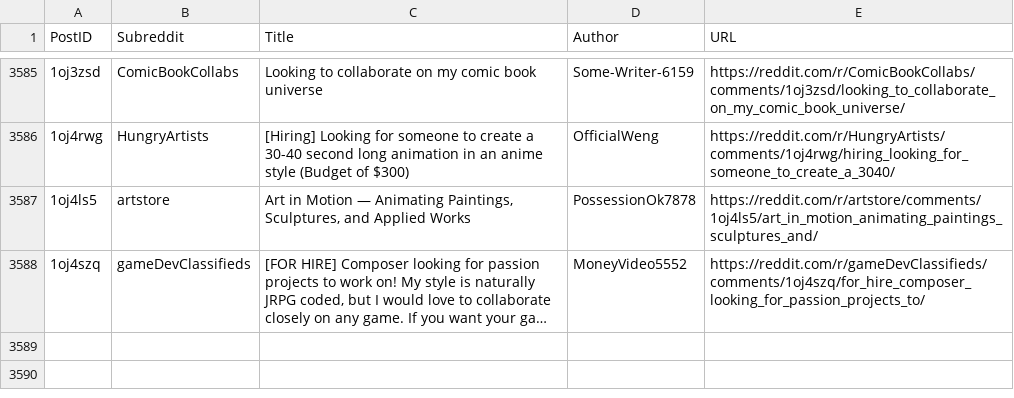
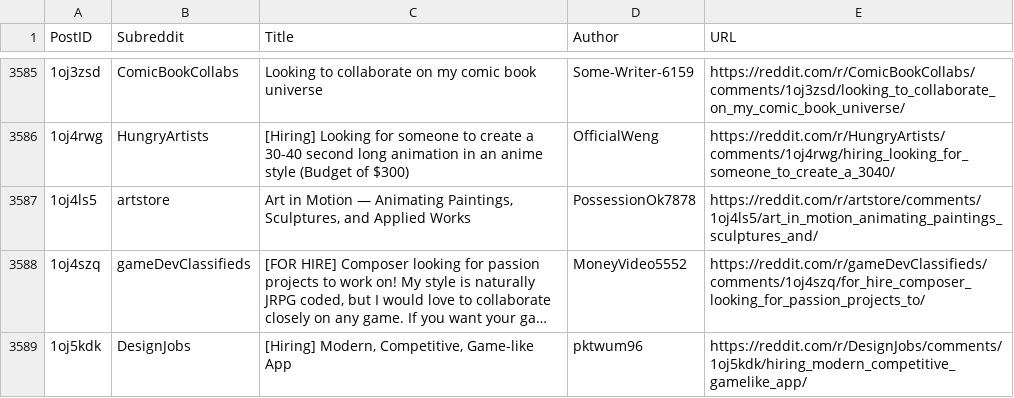
Before and after one commit to Jack0fcodes/LFA, a CSV file: posts_reddit.csv, drawn as a sheet; only a part is shown, gaps mark what is left out; long unchanged cells end in …; the diff names each change by its address in the sheet, - before the commit and + after, or states it on an @@ line.

```diff
--- a/posts_reddit.csv
+++ b/posts_reddit.csv
+row 3589: 1oj5kdk | DesignJobs | [Hiring] Modern, Competitive, Game-like App | pktwum96 | https://reddit.com/r/DesignJobs/comments/1oj5kdk/hiring_modern_competitive_gamelike_app/
```
